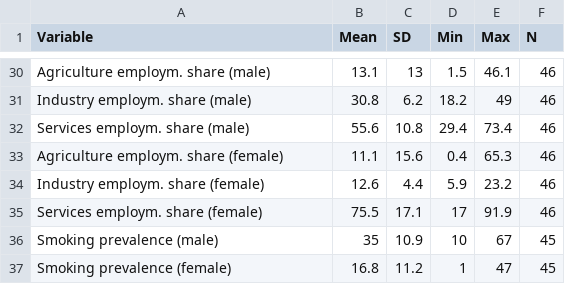
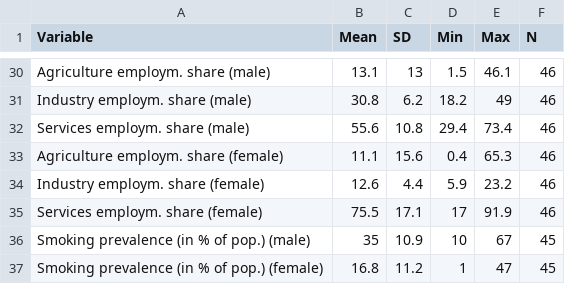
Before and after one commit to stefgehrig/cultureobesity, a CSV file: results/tables/tab_descr.csv, drawn as a sheet; only a part is shown, gaps mark what is left out.

```diff
--- a/results/tables/tab_descr.csv
+++ b/results/tables/tab_descr.csv
@@ -35,3 +35,3 @@ Industry employm. share (female),12.6,4.4,5.9,23.2,46
 Services employm. share (female),75.5,17.1,17,91.9,46
-Smoking prevalence (male),35,10.9,10,67,45
-Smoking prevalence (female),16.8,11.2,1,47,45
+Smoking prevalence (in % of pop.) (male),35,10.9,10,67,45
+Smoking prevalence (in % of pop.) (female),16.8,11.2,1,47,45
```
Also changed, not shown: results/tables/tab_cors.csv, 1 other file.
